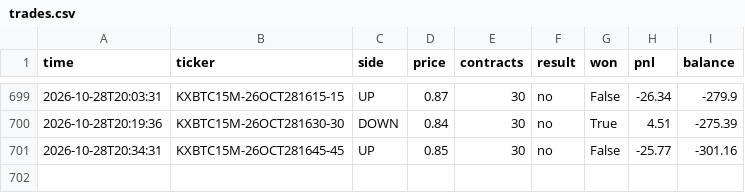
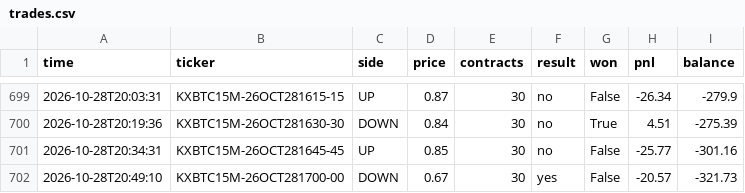
Before and after one commit to u9822914324-web/kalshi-paper-bot, a CSV file: trades.csv, drawn as a sheet; only a part is shown, gaps mark what is left out.

```diff
--- a/trades.csv
+++ b/trades.csv
@@ -701 +701,2 @@ time,ticker,side,price,contracts,result,won,pnl,balance
 2026-10-28T20:34:31,KXBTC15M-26OCT281645-45,UP,0.85,30,no,False,-25.77,-301.16
+2026-10-28T20:49:10,KXBTC15M-26OCT281700-00,DOWN,0.67,30,yes,False,-20.57,-321.73
```
Also changed, not shown: 2 other files.
